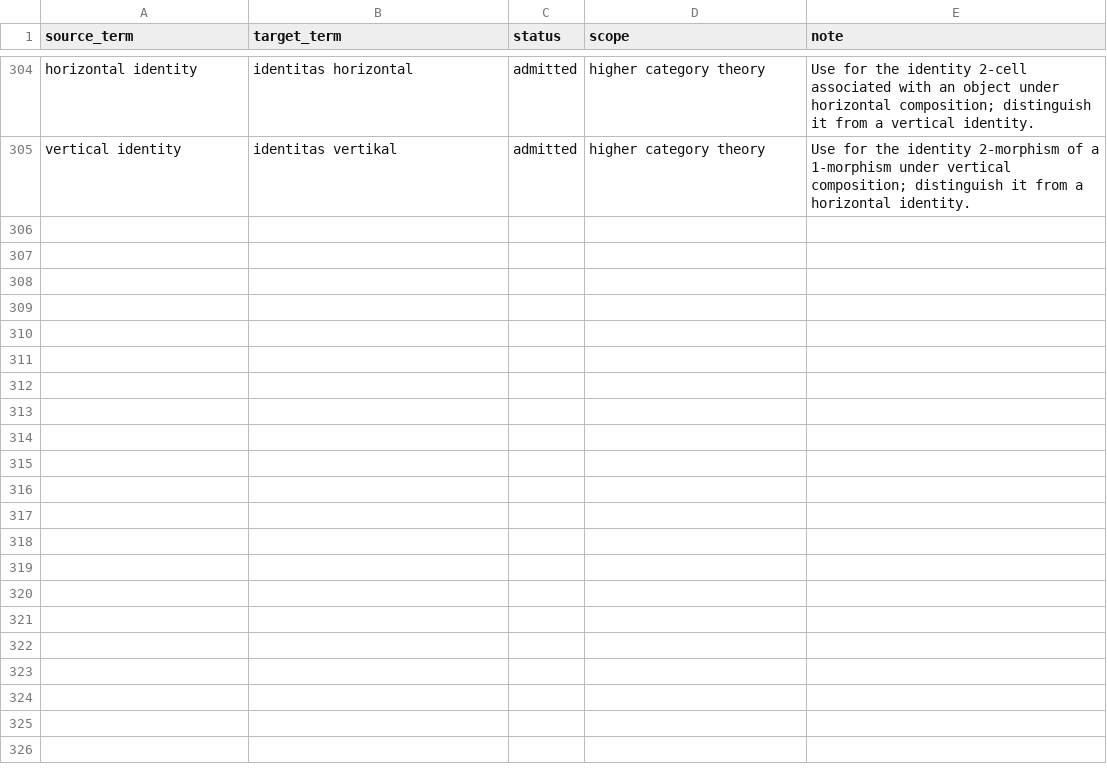
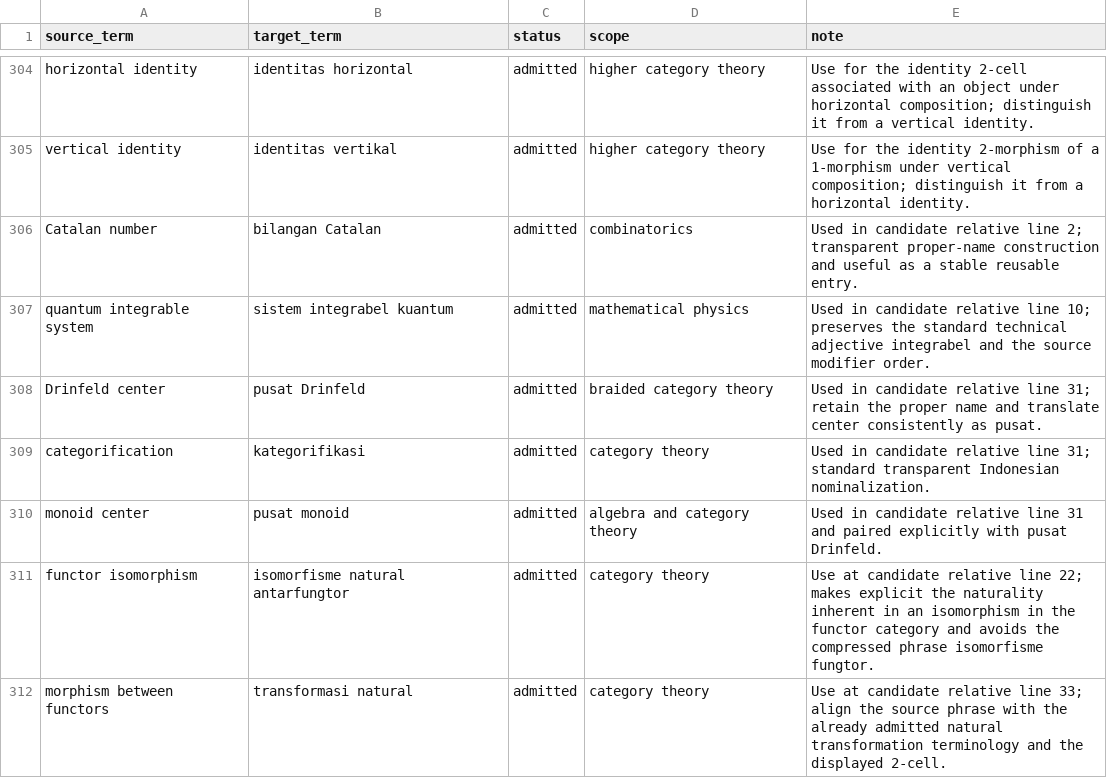
Before and after one commit to KokunoYumeto/metode-aljabar-jilid-1-id, a CSV file: 00_control/TERMINOLOGY.id-ID.csv, drawn as a sheet; only a part is shown, gaps mark what is left out; the diff names each change by its address in the sheet, - before the commit and + after, or states it on an @@ line.

```diff
--- a/00_control/TERMINOLOGY.id-ID.csv
+++ b/00_control/TERMINOLOGY.id-ID.csv
+row 306: Catalan number | bilangan Catalan | admitted | combinatorics | Used in candidate relative line 2; transparent proper-name construction and useful as a stable reusable entry.
+row 307: quantum integrable system | sistem integrabel kuantum | admitted | mathematical physics | Used in candidate relative line 10; preserves the standard technical adjective integrabel and the source modifier order.
+row 308: Drinfeld center | pusat Drinfeld | admitted | braided category theory | Used in candidate relative line 31; retain the proper name and translate center consistently as pusat.
+row 309: categorification | kategorifikasi | admitted | category theory | Used in candidate relative line 31; standard transparent Indonesian nominalization.
+row 310: monoid center | pusat monoid | admitted | algebra and category theory | Used in candidate relative line 31 and paired explicitly with pusat Drinfeld.
+row 311: functor isomorphism | isomorfisme natural antarfungtor | admitted | category theory | Use at candidate relative line 22; makes explicit the naturality inherent in an isomorphism in the functor category and avoids the compressed phrase isomorfisme fungtor.
+row 312: morphism between functors | transformasi natural | admitted | category theory | Use at candidate relative line 33; align the source phrase with the already admitted natural transformation terminology and the displayed 2-cell.
```
Also changed, not shown: 37 other files.
